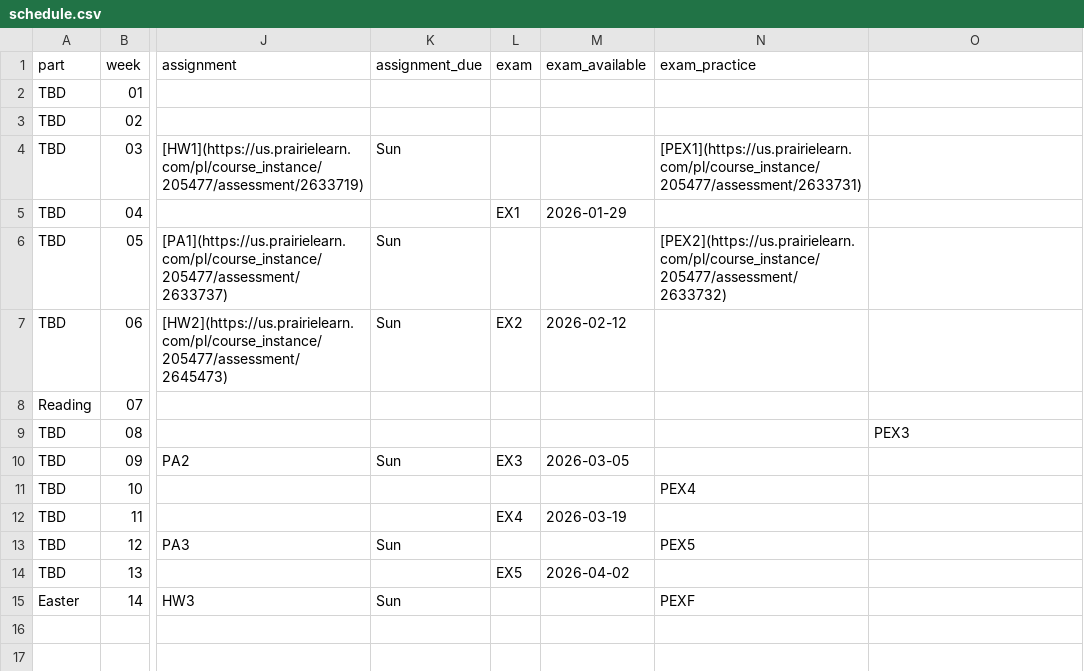
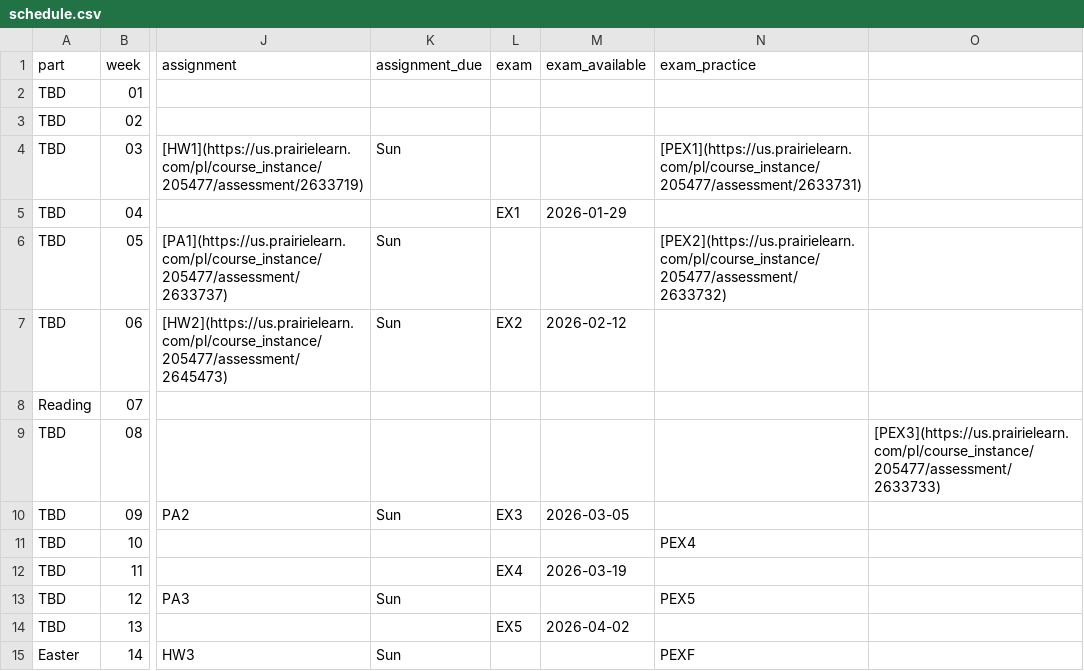
Before and after one commit to UBC-CS/dsci221, a CSV file: data/schedule.csv, drawn as a sheet; only a part is shown, gaps mark what is left out; the diff names each change by its address in the sheet, - before the commit and + after, or states it on an @@ line.

```diff
--- a/data/schedule.csv
+++ b/data/schedule.csv
-O9: PEX3
+O9: [PEX3](https://us.prairielearn.com/pl/course_instance/205477/assessment/2633733)
```
